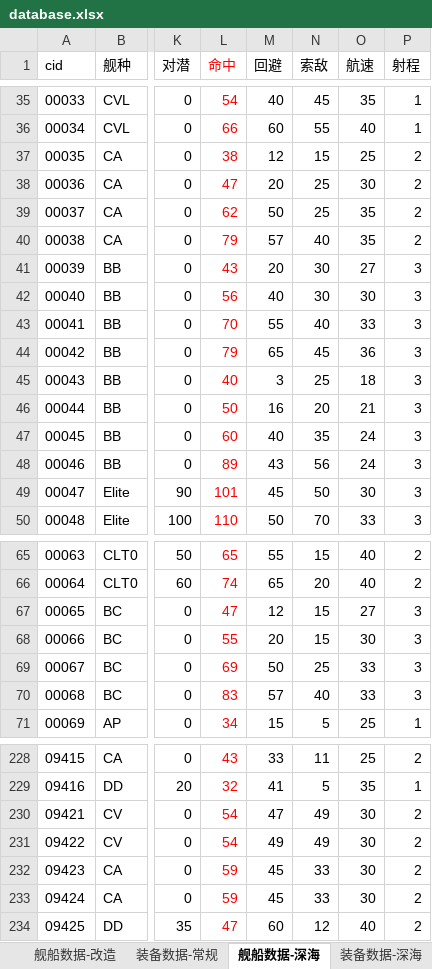
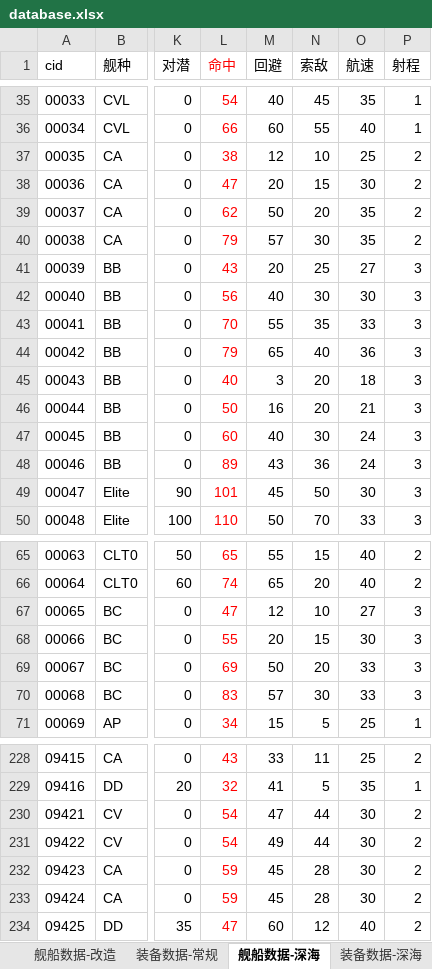
Before and after one commit to YinHeYuanZheng/WSGR_simulation, an Excel workbook: depend/ship/database.xlsx, sheet 舰船数据-深海, drawn as a sheet; only a part is shown, gaps mark what is left out; values as stored, in another font and other column widths than the file's, no borders; the diff covers the shown part only; the diff names each change by its address in the sheet, - before the commit and + after, or states it on an @@ line.

```diff
--- a/depend/ship/database.xlsx (sheet 舰船数据-深海)
+++ b/depend/ship/database.xlsx (sheet 舰船数据-深海)
-N37 (索敌): 15
+N37 (索敌): 10
-N38 (索敌): 25
+N38 (索敌): 15
-N39 (索敌): 25
+N39 (索敌): 20
-N40 (索敌): 40
+N40 (索敌): 30
-N41 (索敌): 30
+N41 (索敌): 25
-N43 (索敌): 40
+N43 (索敌): 35
-N44 (索敌): 45
+N44 (索敌): 40
-N45 (索敌): 25
+N45 (索敌): 20
-N47 (索敌): 35
+N47 (索敌): 30
-N48 (索敌): 56
+N48 (索敌): 36
-N67 (索敌): 15
+N67 (索敌): 10
-N69 (索敌): 25
+N69 (索敌): 20
-N70 (索敌): 40
+N70 (索敌): 30
-N230:N231 (索敌): 49
+N230:N231 (索敌): 44
-N232:N233 (索敌): 33
+N232:N233 (索敌): 28
```
Also changed, not shown: 31 edited cells elsewhere in this sheet, sheet 舰船数据-未改, 1 other file.
